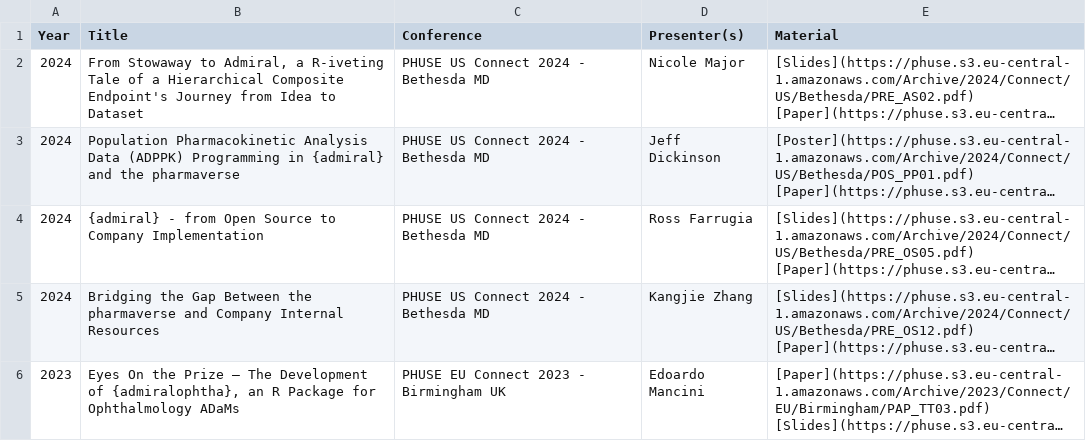
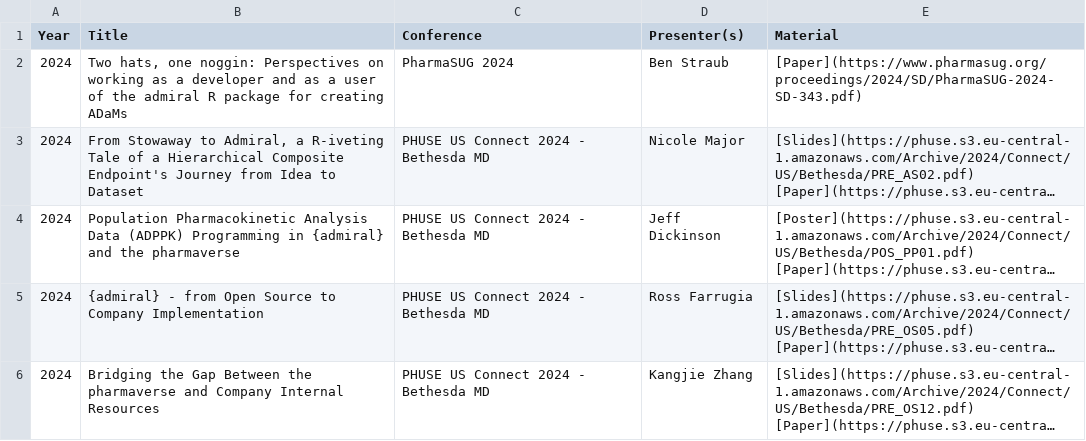
Before and after one commit to pharmaverse/admiraldiscovery, a CSV file: inst/presentation_archive.csv, drawn as a sheet; only a part is shown; the shorter side is filled out with more unchanged rows; long unchanged cells end in …; the diff names each change by its address in the sheet, - before the commit and + after, or states it on an @@ line.

Commit message:
#43 #44 Adding one more presentation (#46)
* #43 #44 added one more presentation

* Update presentation_archive.Rd

* Update .lintr

* Update .lintr

* Update .lintr

---------

Co-authored-by: Daniel Sjoberg <danield.sjoberg@gmail.com>

```diff
--- a/inst/presentation_archive.csv
+++ b/inst/presentation_archive.csv
+row 2: 2024 | Two hats, one noggin: Perspectives on working as a developer and as a user of the admiral R package for creating ADaMs | PharmaSUG 2024 | Ben Straub | [Paper](https://www.pharmasug.org/proceedings/2024/SD/PharmaSUG-2024-SD-343.pdf)
```
Also changed, not shown: 3 other files.
